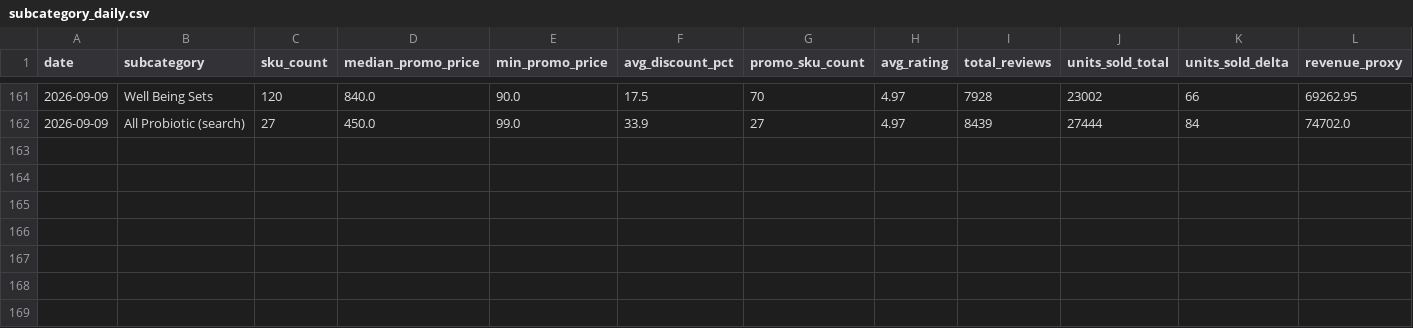
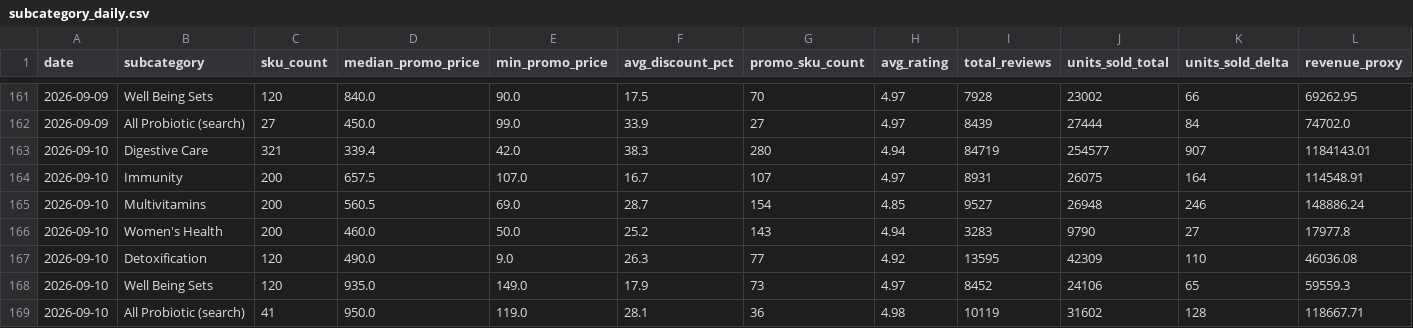
Before and after one commit to swuttipat/ecom-price-tracker, a CSV file: data/processed/subcategory_daily.csv, drawn as a sheet; only a part is shown, gaps mark what is left out; rows hold the shown columns only; the diff names each change by its address in the sheet, - before the commit and + after, or states it on an @@ line.

```diff
--- a/data/processed/subcategory_daily.csv
+++ b/data/processed/subcategory_daily.csv
+row 163: 2026-09-10 | Digestive Care | 321 | 339.4 | 42.0 | 38.3 | 280 | 4.94 | 84719 | 254577 | 907 | 1184143.01
+row 164: 2026-09-10 | Immunity | 200 | 657.5 | 107.0 | 16.7 | 107 | 4.97 | 8931 | 26075 | 164 | 114548.91
+row 165: 2026-09-10 | Multivitamins | 200 | 560.5 | 69.0 | 28.7 | 154 | 4.85 | 9527 | 26948 | 246 | 148886.24
+row 166: 2026-09-10 | Women's Health | 200 | 460.0 | 50.0 | 25.2 | 143 | 4.94 | 3283 | 9790 | 27 | 17977.8
+row 167: 2026-09-10 | Detoxification | 120 | 490.0 | 9.0 | 26.3 | 77 | 4.92 | 13595 | 42309 | 110 | 46036.08
+row 168: 2026-09-10 | Well Being Sets | 120 | 935.0 | 149.0 | 17.9 | 73 | 4.97 | 8452 | 24106 | 65 | 59559.3
+row 169: 2026-09-10 | All Probiotic (search) | 41 | 950.0 | 119.0 | 28.1 | 36 | 4.98 | 10119 | 31602 | 128 | 118667.71
```
Also changed, not shown: data/processed/data_quality.csv, data/processed/market_daily.csv, 7 other files.
